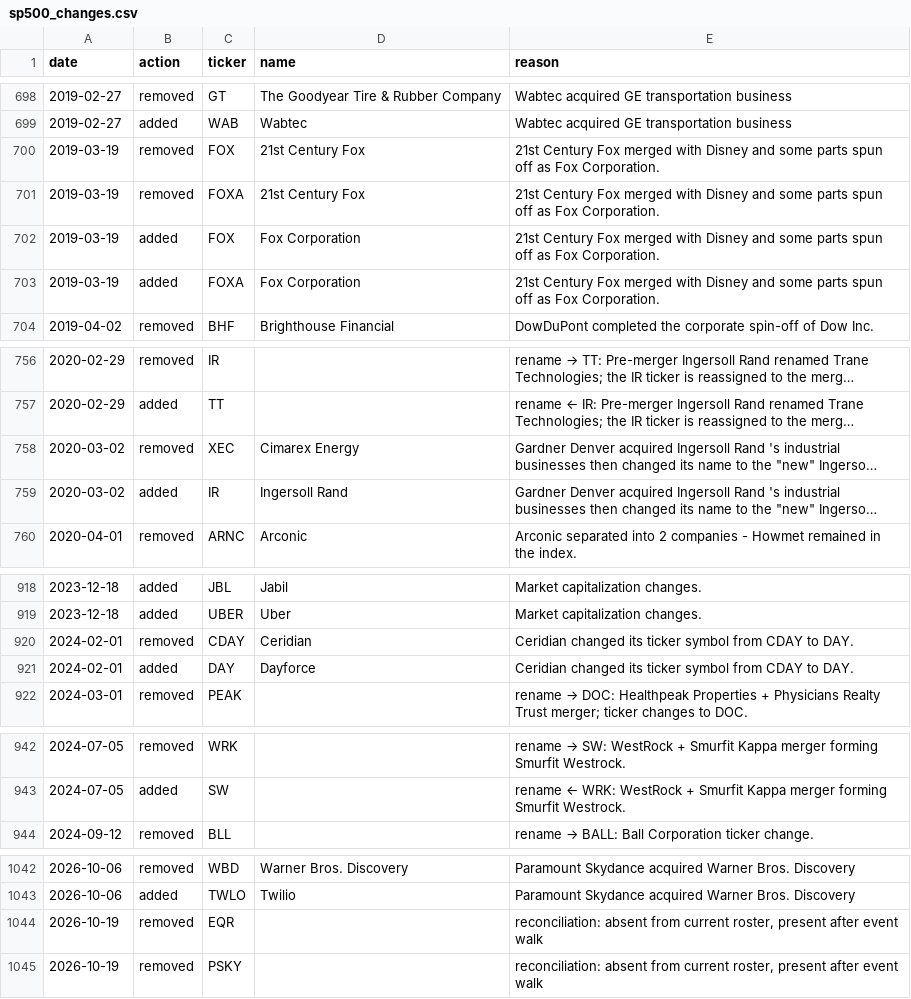
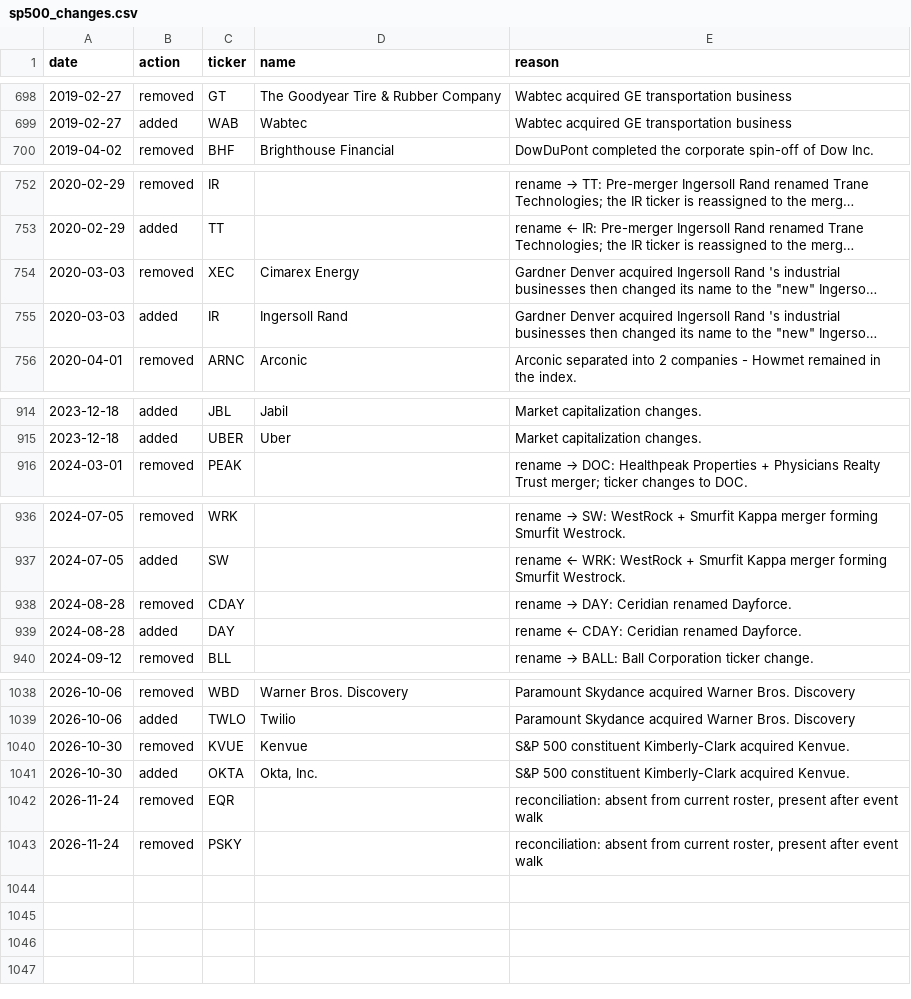
Before and after one commit to arielNacamulli/pitindex, a CSV file: pitindex/data/sp500_changes.csv, drawn as a sheet; only a part is shown, gaps mark what is left out; long unchanged cells end in …; removed rows and columns are numbered as before the commit, all else as after; the diff covers the shown part only; the diff names each change by its address in the sheet, - before the commit and + after, or states it on an @@ line.

```diff
--- a/pitindex/data/sp500_changes.csv
+++ b/pitindex/data/sp500_changes.csv
-row 700: 2019-03-19 | removed | FOX | 21st Century Fox | 21st Century Fox merged with Disney and some parts spun off as Fox Corporation.
-row 701: 2019-03-19 | removed | FOXA | 21st Century Fox | 21st Century Fox merged with Disney and some parts spun off as Fox Corporation.
-row 702: 2019-03-19 | added | FOX | Fox Corporation | 21st Century Fox merged with Disney and some parts spun off as Fox Corporation.
-row 703: 2019-03-19 | added | FOXA | Fox Corporation | 21st Century Fox merged with Disney and some parts spun off as Fox Corporation.
-A754:A755 (date): 2020-03-02
+A754:A755 (date): 2020-03-03
-row 920: 2024-02-01 | removed | CDAY | Ceridian | Ceridian changed its ticker symbol from CDAY to DAY.
-row 921: 2024-02-01 | added | DAY | Dayforce | Ceridian changed its ticker symbol from CDAY to DAY.
+row 938: 2024-08-28 | removed | CDAY |  | rename → DAY: Ceridian renamed Dayforce.
+row 939: 2024-08-28 | added | DAY |  | rename ← CDAY: Ceridian renamed Dayforce.
+row 1040: 2026-10-30 | removed | KVUE | Kenvue | S&P 500 constituent Kimberly-Clark acquired Kenvue.
+row 1041: 2026-10-30 | added | OKTA | Okta, Inc. | S&P 500 constituent Kimberly-Clark acquired Kenvue.
-A1042:A1043 (date): 2026-10-19
+A1042:A1043 (date): 2026-11-24
```
Also changed, not shown: 1 edited cell elsewhere in this file, data/sp400_revision_events.csv, data/sp600_revision_events.csv, 9 other files.
